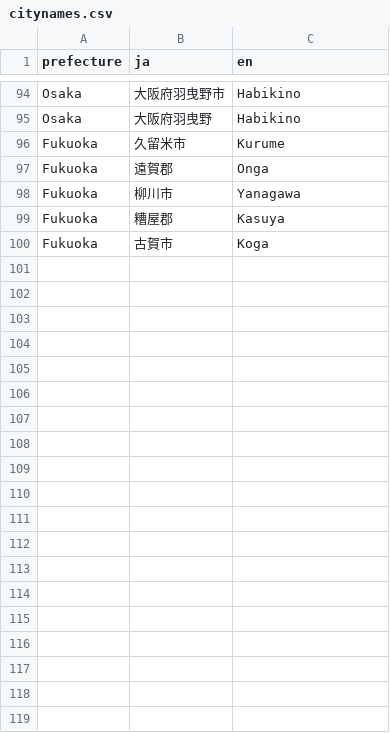
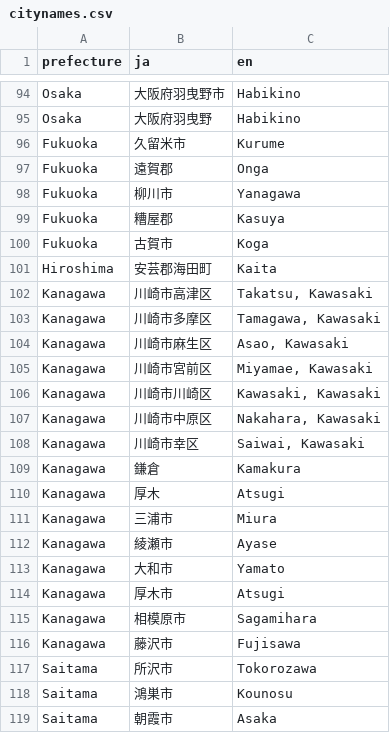
Before and after one commit to reustle/covid19japan-data, a CSV file: src/datasources/citynames.csv, drawn as a sheet; only a part is shown, gaps mark what is left out.

Commit message:
Update city names

```diff
--- a/src/datasources/citynames.csv
+++ b/src/datasources/citynames.csv
@@ -100 +100,20 @@ Fukuoka,糟屋郡,Kasuya
 Fukuoka,古賀市,Koga
+Hiroshima,安芸郡海田町,Kaita
+Kanagawa,川崎市高津区,"Takatsu, Kawasaki"
+Kanagawa,川崎市多摩区,"Tamagawa, Kawasaki"
+Kanagawa,川崎市麻生区,"Asao, Kawasaki"
+Kanagawa,川崎市宮前区,"Miyamae, Kawasaki"
+Kanagawa,川崎市川崎区,"Kawasaki, Kawasaki"
+Kanagawa,川崎市中原区,"Nakahara, Kawasaki"
+Kanagawa,川崎市幸区,"Saiwai, Kawasaki"
+Kanagawa,鎌倉,Kamakura
+Kanagawa,厚木,Atsugi
+Kanagawa,三浦市,Miura
+Kanagawa,綾瀬市,Ayase
+Kanagawa,大和市,Yamato
+Kanagawa,厚木市,Atsugi
+Kanagawa,相模原市,Sagamihara
+Kanagawa,藤沢市,Fujisawa
+Saitama,所沢市,Tokorozawa
+Saitama,鴻巣市,Kounosu
+Saitama,朝霞市,Asaka
```
